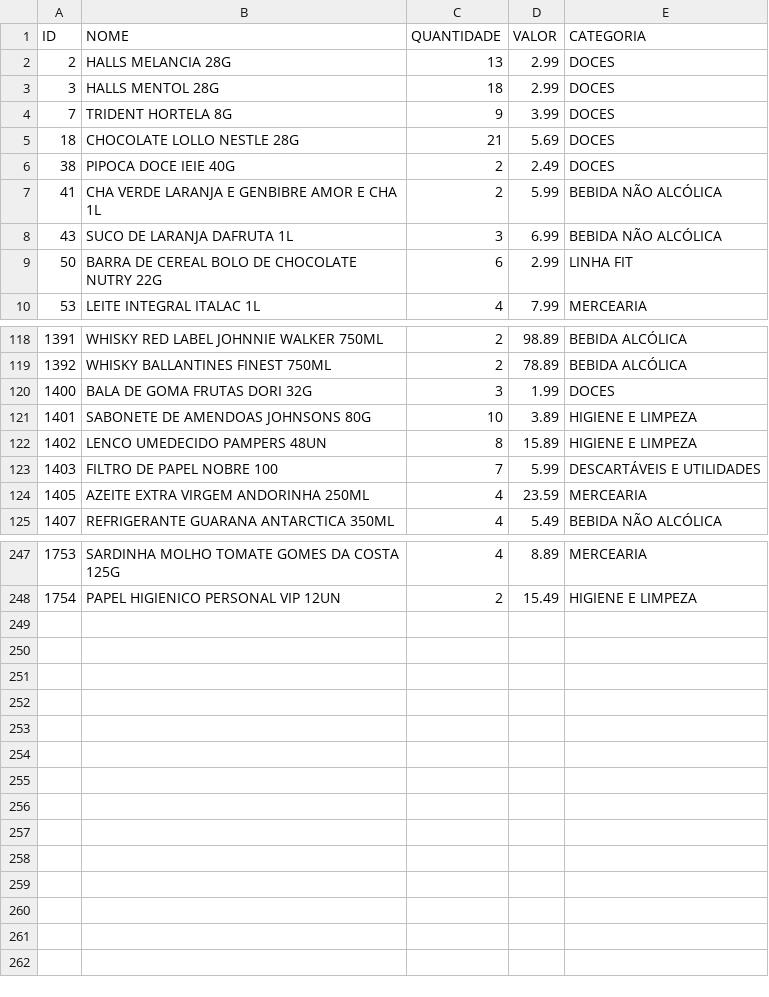
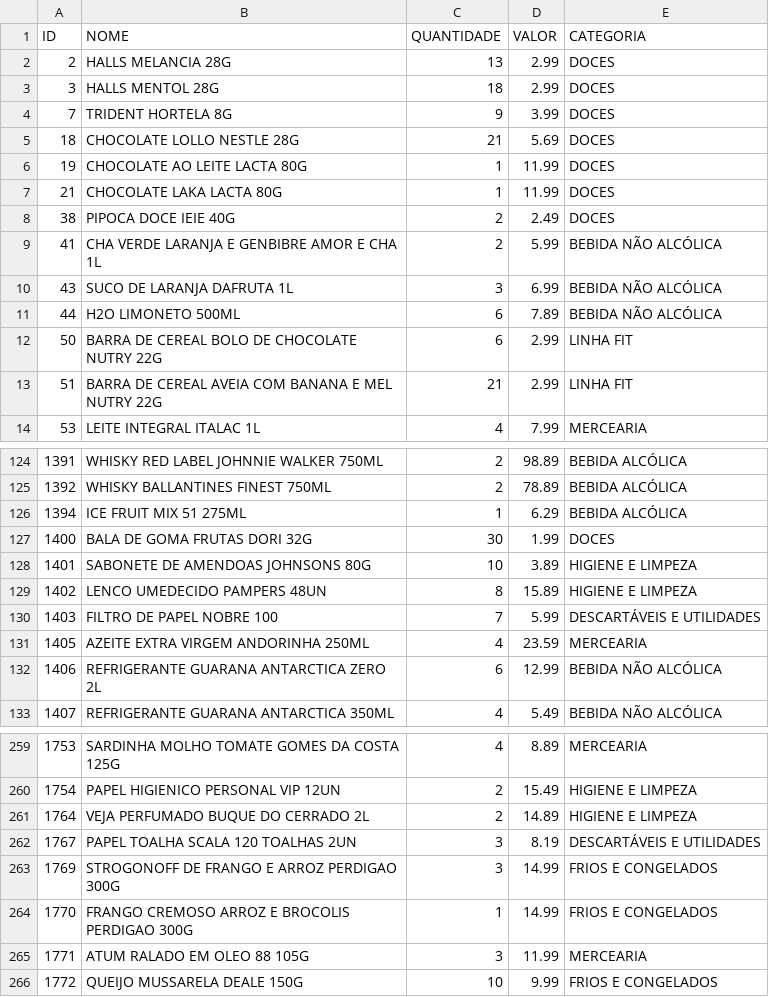
Before and after one commit to guicobracraft-prog/PesquisadeMercado, a CSV file: catalogo_geral.csv, drawn as a sheet; only a part is shown, gaps mark what is left out; the diff covers the shown part only.

```diff
--- a/catalogo_geral.csv
+++ b/catalogo_geral.csv
@@ -5,2 +5,4 @@ ID;NOME;QUANTIDADE;VALOR;CATEGORIA
 18;CHOCOLATE LOLLO NESTLE 28G;21;5.69;DOCES
+19;CHOCOLATE AO LEITE LACTA 80G;1;11.99;DOCES
+21;CHOCOLATE LAKA LACTA 80G;1;11.99;DOCES
 38;PIPOCA DOCE IEIE 40G;2;2.49;DOCES
@@ -8,3 +10,5 @@ ID;NOME;QUANTIDADE;VALOR;CATEGORIA
 43;SUCO DE LARANJA DAFRUTA 1L;3;6.99;BEBIDA NÃO ALCÓLICA
+44;H2O LIMONETO 500ML;6;7.89;BEBIDA NÃO ALCÓLICA
 50;BARRA DE CEREAL BOLO DE CHOCOLATE NUTRY 22G;6;2.99;LINHA FIT
+51;BARRA DE CEREAL AVEIA COM BANANA E MEL NUTRY 22G;21;2.99;LINHA FIT
 53;LEITE INTEGRAL ITALAC 1L;4;7.99;MERCEARIA
@@ -119,3 +125,4 @@ ID;NOME;QUANTIDADE;VALOR;CATEGORIA
 1392;WHISKY BALLANTINES FINEST 750ML;2;78.89;BEBIDA ALCÓLICA
-1400;BALA DE GOMA FRUTAS DORI 32G;3;1.99;DOCES
+1394;ICE FRUIT MIX 51 275ML;1;6.29;BEBIDA ALCÓLICA
+1400;BALA DE GOMA FRUTAS DORI 32G;30;1.99;DOCES
 1401;SABONETE DE AMENDOAS JOHNSONS 80G;10;3.89;HIGIENE E LIMPEZA
@@ -124,2 +131,3 @@ ID;NOME;QUANTIDADE;VALOR;CATEGORIA
 1405;AZEITE EXTRA VIRGEM ANDORINHA 250ML;4;23.59;MERCEARIA
+1406;REFRIGERANTE GUARANA ANTARCTICA ZERO 2L;6;12.99;BEBIDA NÃO ALCÓLICA
 1407;REFRIGERANTE GUARANA ANTARCTICA 350ML;4;5.49;BEBIDA NÃO ALCÓLICA
@@ -248 +260,7 @@ ID;NOME;QUANTIDADE;VALOR;CATEGORIA
 1754;PAPEL HIGIENICO PERSONAL VIP 12UN;2;15.49;HIGIENE E LIMPEZA
+1764;VEJA PERFUMADO BUQUE DO CERRADO 2L;2;14.89;HIGIENE E LIMPEZA
+1767;PAPEL TOALHA SCALA 120 TOALHAS 2UN;3;8.19;DESCARTÁVEIS E UTILIDADES
+1769;STROGONOFF DE FRANGO E ARROZ PERDIGAO 300G;3;14.99;FRIOS E CONGELADOS
+1770;FRANGO CREMOSO ARROZ E BROCOLIS PERDIGAO 300G;1;14.99;FRIOS E CONGELADOS
+1771;ATUM RALADO EM OLEO 88 105G;3;11.99;MERCEARIA
+1772;QUEIJO MUSSARELA DEALE 150G;10;9.99;FRIOS E CONGELADOS
```
Also changed, not shown: 6 added rows and 20 edited cells elsewhere in this file, catalogo_por_categoria.csv, vendas_acumuladas.csv, 4 other files.
